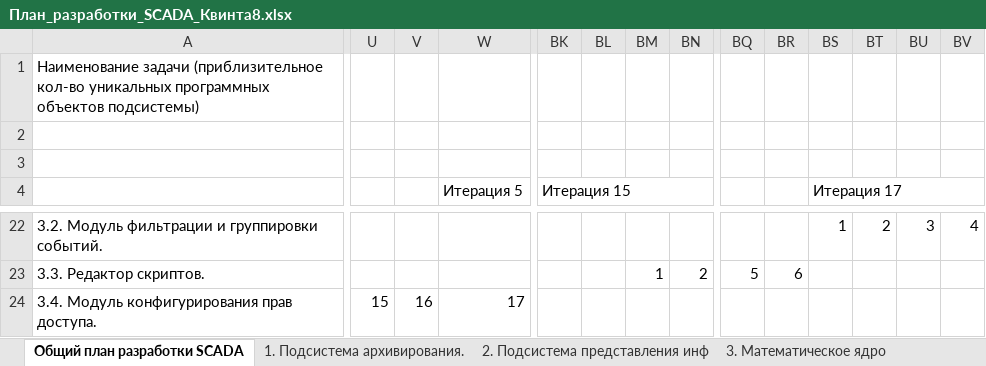
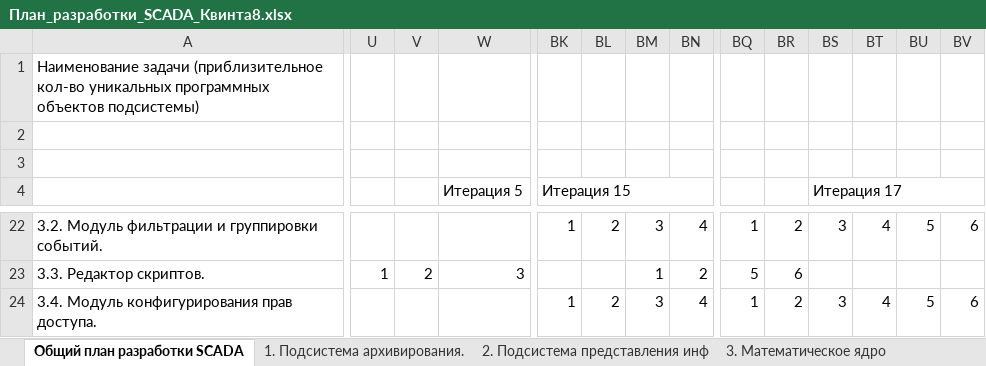
Before and after one commit to thekreng/git_root, an Excel workbook: SCADA_DOC/План_разработки_SCADA_Квинта8.xlsx, sheet Общий план разработки SCADA, drawn as a sheet; only a part is shown, gaps mark what is left out; values as stored, in another font and other column widths than the file's, no cell formats; the diff covers the shown part only; the diff names each change by its address in the sheet, - before the commit and + after, or states it on an @@ line.

```diff
--- a/SCADA_DOC/План_разработки_SCADA_Квинта8.xlsx (sheet Общий план разработки SCADA)
+++ b/SCADA_DOC/План_разработки_SCADA_Квинта8.xlsx (sheet Общий план разработки SCADA)
-BK22 (Итерация 15): (empty)
+BK22 (Итерация 15): 1
-BL22: (empty)
+BL22: 2
-BM22: (empty)
+BM22: 3
-BN22: (empty)
+BN22: 4
-BQ22: (empty)
+BQ22: 1
-BR22: (empty)
+BR22: 2
-BS22 (Итерация 17): 1
+BS22 (Итерация 17): 3
-BT22: 2
+BT22: 4
-BU22: 3
+BU22: 5
-BV22: 4
+BV22: 6
-U23: (empty)
+U23: 1
-V23: (empty)
+V23: 2
-W23 (Итерация 5): (empty)
+W23 (Итерация 5): 3
-U24: 15
+U24: (empty)
-V24: 16
+V24: (empty)
-W24 (Итерация 5): 17
+W24 (Итерация 5): (empty)
-BK24 (Итерация 15): (empty)
+BK24 (Итерация 15): 1
-BL24: (empty)
+BL24: 2
-BM24: (empty)
+BM24: 3
-BN24: (empty)
+BN24: 4
-BQ24: (empty)
+BQ24: 1
-BR24: (empty)
+BR24: 2
-BS24 (Итерация 17): (empty)
+BS24 (Итерация 17): 3
-BT24: (empty)
+BT24: 4
-BU24: (empty)
+BU24: 5
-BV24: (empty)
+BV24: 6
```
Also changed, not shown: 1 added row, 328 edited cells and merged cells elsewhere in this sheet, sheet 2. Подсистема представления инф, sheet 1. Подсистема архивирования., cell formats.
